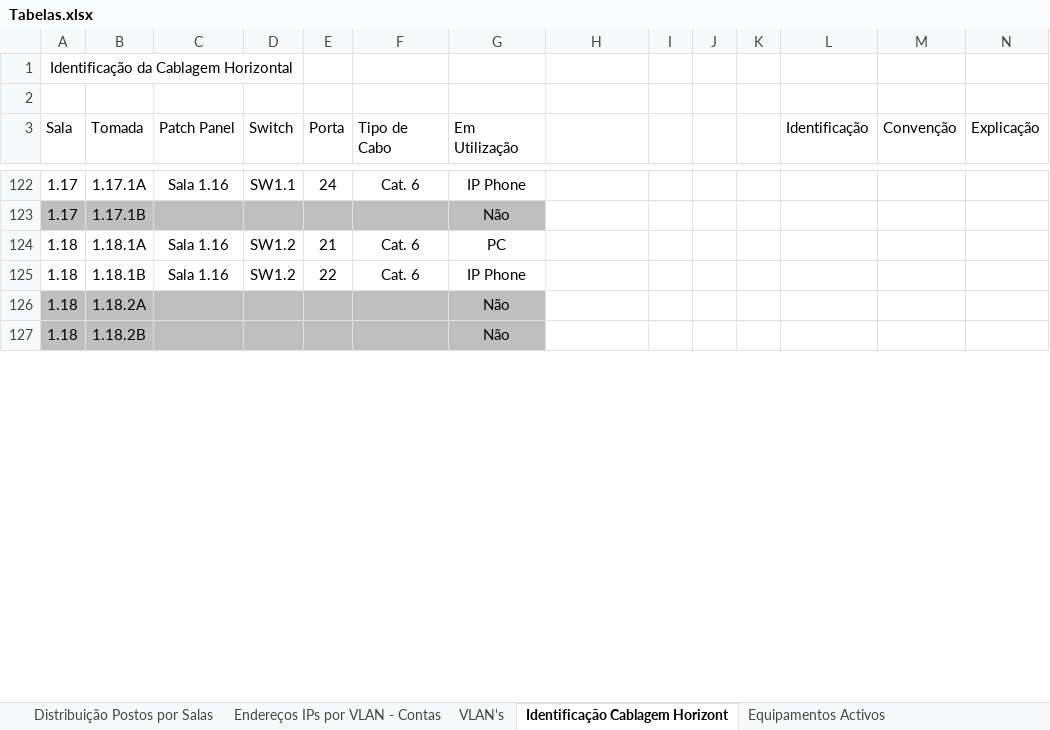
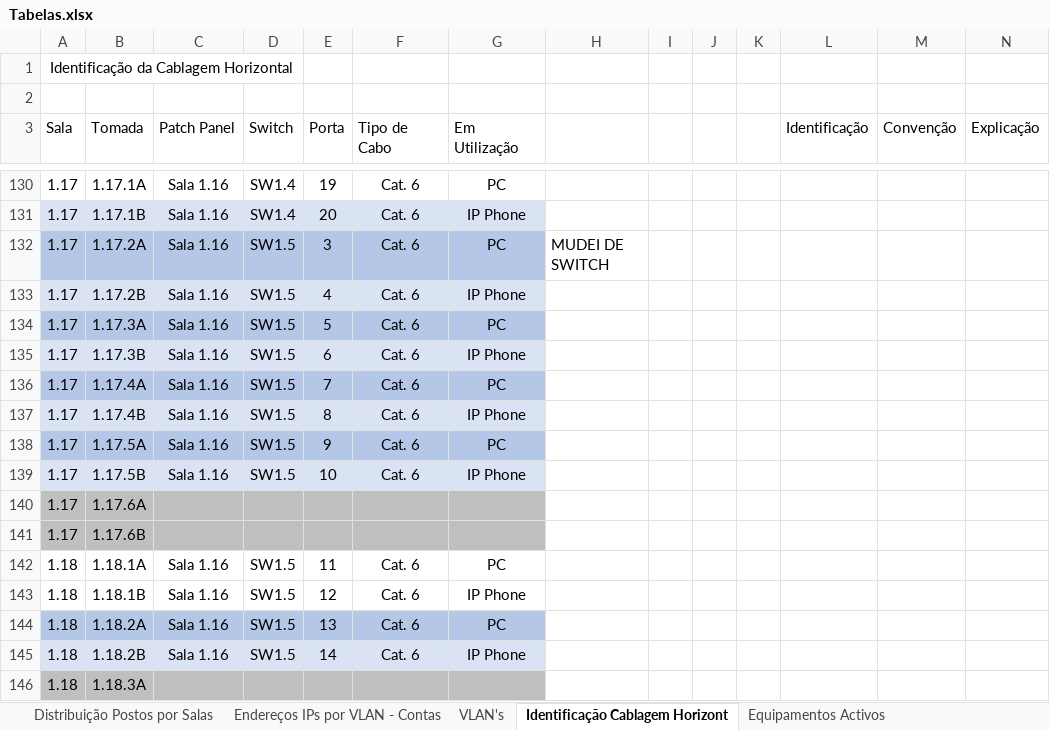
Before and after one commit to arturesteves/Network-Project-Plan, an Excel workbook: Versão Final/Tabelas.xlsx, sheet Identificação Cablagem Horizont, drawn as a sheet; only a part is shown, gaps mark what is left out; values as stored, in another font and other column widths than the file's, no borders; table styles not drawn; addresses are those after the commit; rows hold the shown columns only; the diff covers the shown part only; the diff names each change by its address in the sheet, - before the commit and + after, or states it on an @@ line.

Commit message:
Tabela da cabelagem horizontal feita

```diff
--- a/Versão Final/Tabelas.xlsx (sheet Identificação Cablagem Horizont)
+++ b/Versão Final/Tabelas.xlsx (sheet Identificação Cablagem Horizont)
-D130 (Switch): SW1.1
+D130 (Switch): SW1.4
-E130 (Porta): 24
+E130 (Porta): 19
-G130 (Em Utilização): IP Phone
+G130 (Em Utilização): PC
-A131:G131 fill: #BFBFBF
+A131:G131 fill: #DAE3F3
-C131 (Patch Panel): (empty)
+C131 (Patch Panel): Sala 1.16
-D131 (Switch): (empty)
+D131 (Switch): SW1.4
-E131 (Porta): (empty)
+E131 (Porta): 20
-F131 (Tipo de Cabo): (empty)
+F131 (Tipo de Cabo): Cat. 6
-G131 (Em Utilização): Não
+G131 (Em Utilização): IP Phone
+row 132: 1.17 | 1.17.2A | Sala 1.16 | SW1.5 | 3 | Cat. 6 | PC | MUDEI DE SWITCH
+row 133: 1.17 | 1.17.2B | Sala 1.16 | SW1.5 | 4 | Cat. 6 | IP Phone
+row 134: 1.17 | 1.17.3A | Sala 1.16 | SW1.5 | 5 | Cat. 6 | PC
+row 135: 1.17 | 1.17.3B | Sala 1.16 | SW1.5 | 6 | Cat. 6 | IP Phone
+row 136: 1.17 | 1.17.4A | Sala 1.16 | SW1.5 | 7 | Cat. 6 | PC
+row 137: 1.17 | 1.17.4B | Sala 1.16 | SW1.5 | 8 | Cat. 6 | IP Phone
+row 138: 1.17 | 1.17.5A | Sala 1.16 | SW1.5 | 9 | Cat. 6 | PC
+row 139: 1.17 | 1.17.5B | Sala 1.16 | SW1.5 | 10 | Cat. 6 | IP Phone
+row 140: 1.17 | 1.17.6A
+row 141: 1.17 | 1.17.6B
-D142:D143 (Switch): SW1.2
+D142:D143 (Switch): SW1.5
-E142 (Porta): 21
+E142 (Porta): 11
-E143 (Porta): 22
+E143 (Porta): 12
-A144:G144 fill: #BFBFBF
+A144:G144 fill: #B4C7E7
-C144:C145 (Patch Panel): (empty)
+C144:C145 (Patch Panel): Sala 1.16
-D144:D145 (Switch): (empty)
+D144:D145 (Switch): SW1.5
-E144 (Porta): (empty)
+E144 (Porta): 13
-F144:F145 (Tipo de Cabo): (empty)
+F144:F145 (Tipo de Cabo): Cat. 6
-G144 (Em Utilização): Não
+G144 (Em Utilização): PC
-A145:G145 fill: #BFBFBF
+A145:G145 fill: #DAE3F3
-E145 (Porta): (empty)
+E145 (Porta): 14
-G145 (Em Utilização): Não
+G145 (Em Utilização): IP Phone
+row 146: 1.18 | 1.18.3A
```
Also changed, not shown: 11 added rows, 72 edited cells and cell formats elsewhere in this sheet, charts or pictures.
